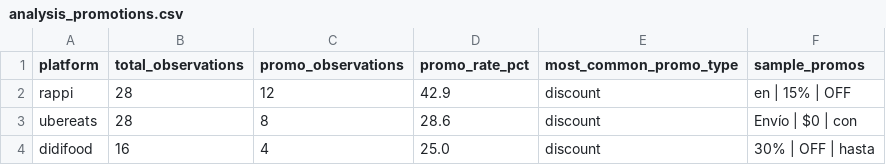
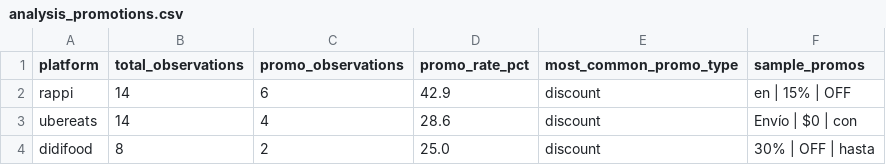
Before and after one commit to gabrielpadilla24/rappi-competitive-intelligence, a CSV file: reports/analysis_promotions.csv, drawn as a sheet.

```diff
--- a/reports/analysis_promotions.csv
+++ b/reports/analysis_promotions.csv
@@ -1,4 +1,4 @@
 platform,total_observations,promo_observations,promo_rate_pct,most_common_promo_type,sample_promos
-rappi,28,12,42.9,discount,en | 15% | OFF
-ubereats,28,8,28.6,discount,Envío | $0 | con
-didifood,16,4,25.0,discount,30% | OFF | hasta
+rappi,14,6,42.9,discount,en | 15% | OFF
+ubereats,14,4,28.6,discount,Envío | $0 | con
+didifood,8,2,25.0,discount,30% | OFF | hasta
```
Also changed, not shown: reports/analysis_times.csv, 2 other files.
